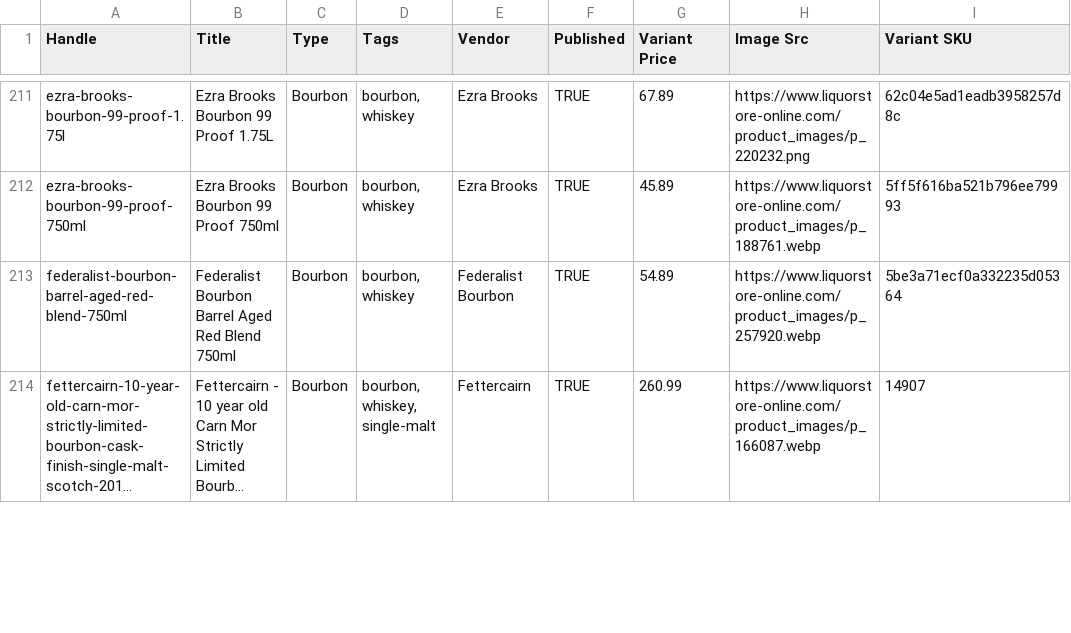
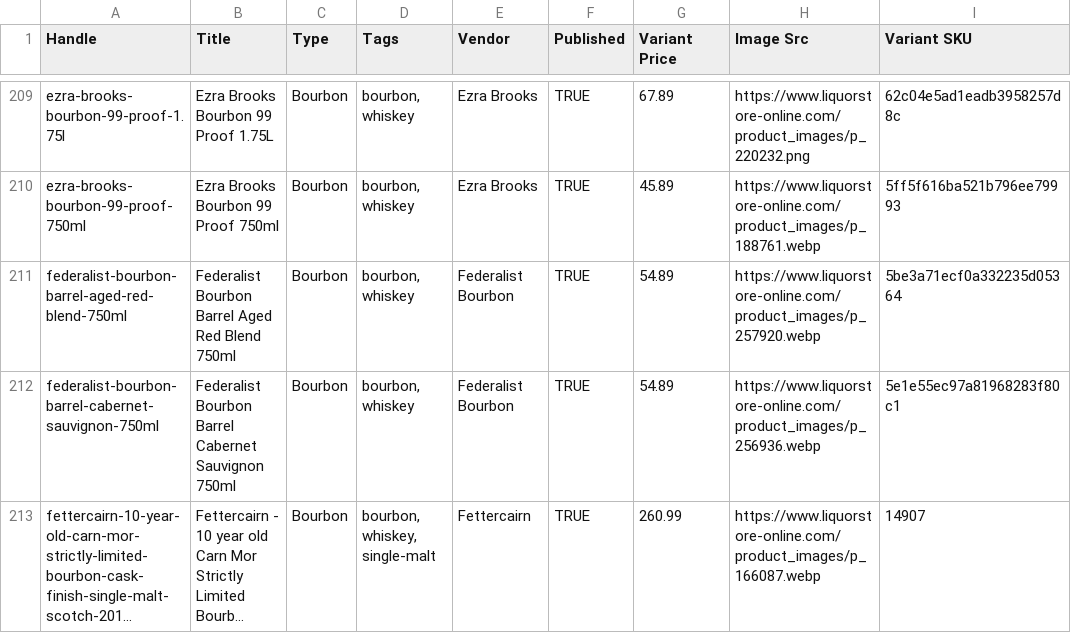
Before and after one commit to Njawnson/bourbon-shopify-sync, a CSV file: output/matrixify_update.csv, drawn as a sheet; only a part is shown, gaps mark what is left out; long unchanged cells end in …; the diff covers the shown part only; the diff names each change by its address in the sheet, - before the commit and + after, or states it on an @@ line.

```diff
--- a/output/matrixify_update.csv
+++ b/output/matrixify_update.csv
+row 212: federalist-bourbon-barrel-cabernet-sauvignon-750ml | Federalist Bourbon Barrel Cabernet Sauvignon 750ml | Bourbon | bourbon, whiskey | Federalist Bourbon | TRUE | 54.89 | https://www.liquorstore-online.com/product_images/p_256936.webp | 5e1e55ec97a81968283f80c1
```
Also changed, not shown: 4 removed rows and 4 edited cells elsewhere in this file.
